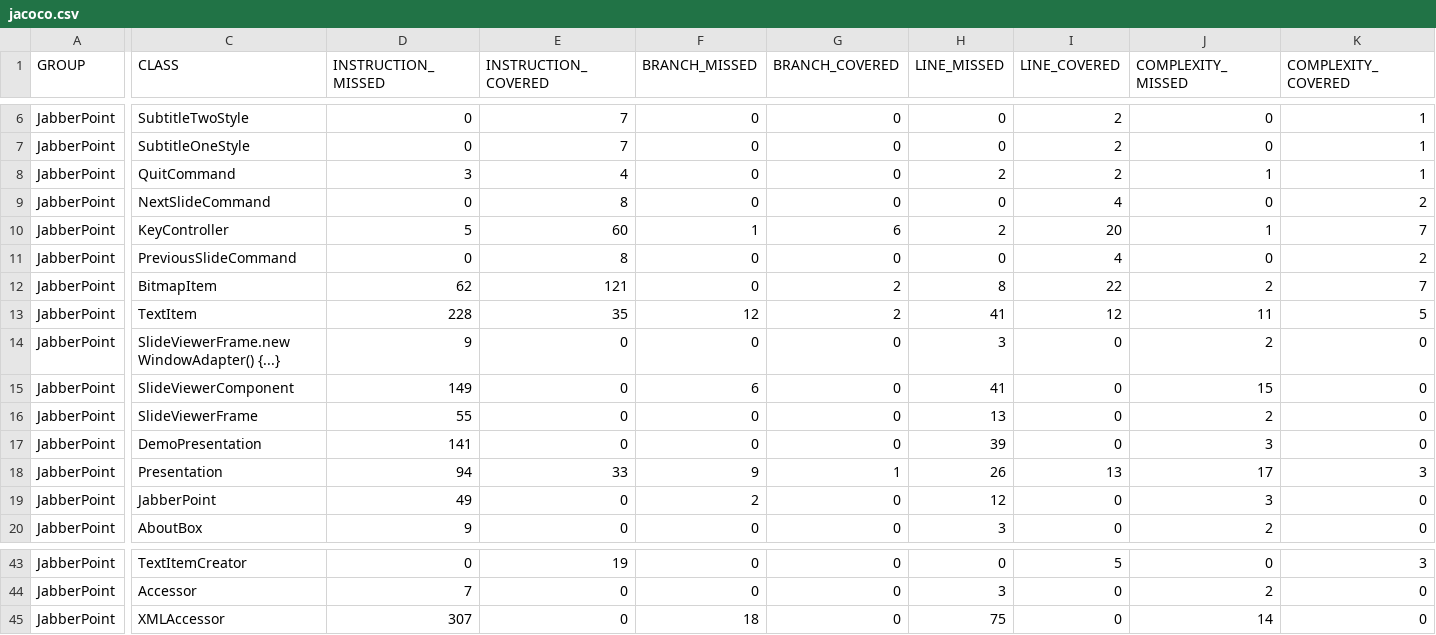
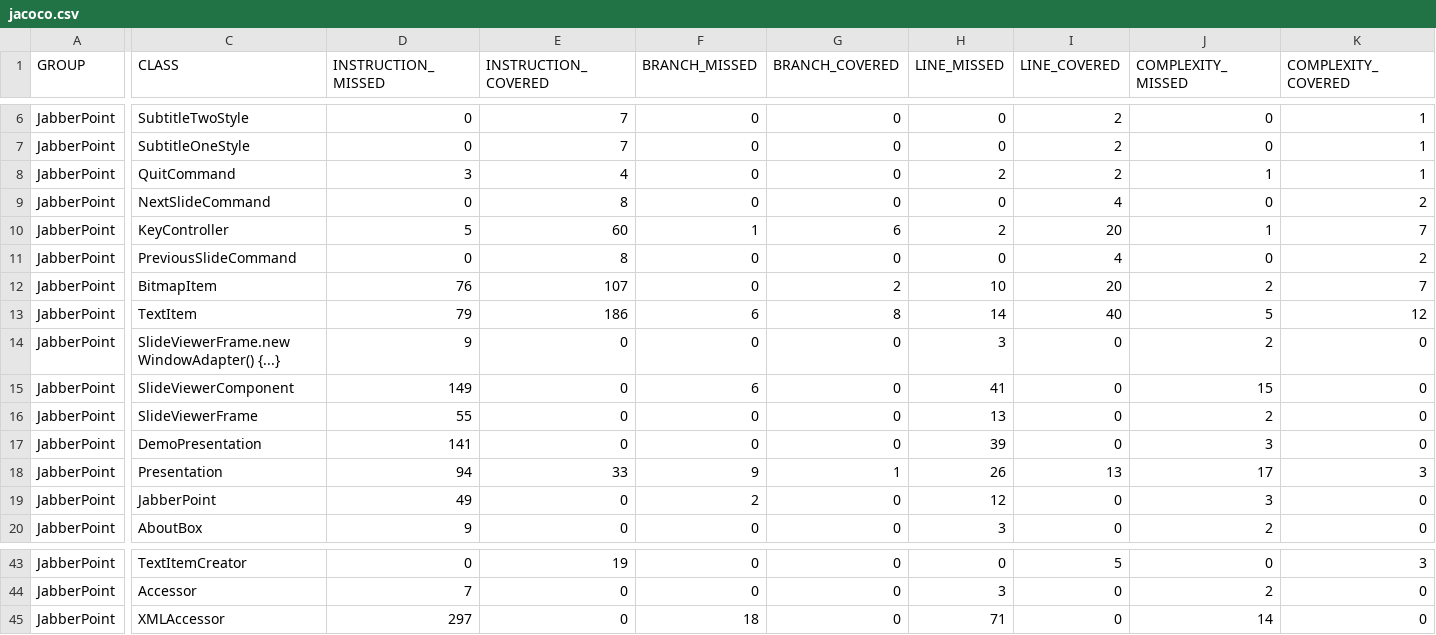
Before and after one commit to JoeyKraemer/SoftwareQuality, a CSV file: target/site/jacoco/jacoco.csv, drawn as a sheet; only a part is shown, gaps mark what is left out; the diff covers the shown part only; the diff names each change by its address in the sheet, - before the commit and + after, or states it on an @@ line.

```diff
--- a/target/site/jacoco/jacoco.csv
+++ b/target/site/jacoco/jacoco.csv
-D12 (INSTRUCTION_MISSED): 62
+D12 (INSTRUCTION_MISSED): 76
-E12 (INSTRUCTION_COVERED): 121
+E12 (INSTRUCTION_COVERED): 107
-H12 (LINE_MISSED): 8
+H12 (LINE_MISSED): 10
-I12 (LINE_COVERED): 22
+I12 (LINE_COVERED): 20
-D13 (INSTRUCTION_MISSED): 228
+D13 (INSTRUCTION_MISSED): 79
-E13 (INSTRUCTION_COVERED): 35
+E13 (INSTRUCTION_COVERED): 186
-F13 (BRANCH_MISSED): 12
+F13 (BRANCH_MISSED): 6
-G13 (BRANCH_COVERED): 2
+G13 (BRANCH_COVERED): 8
-H13 (LINE_MISSED): 41
+H13 (LINE_MISSED): 14
-I13 (LINE_COVERED): 12
+I13 (LINE_COVERED): 40
-J13 (COMPLEXITY_MISSED): 11
+J13 (COMPLEXITY_MISSED): 5
-K13 (COMPLEXITY_COVERED): 5
+K13 (COMPLEXITY_COVERED): 12
-D45 (INSTRUCTION_MISSED): 307
+D45 (INSTRUCTION_MISSED): 297
-H45 (LINE_MISSED): 75
+H45 (LINE_MISSED): 71
```
Also changed, not shown: 2 edited cells elsewhere in this file, 35 other files.
